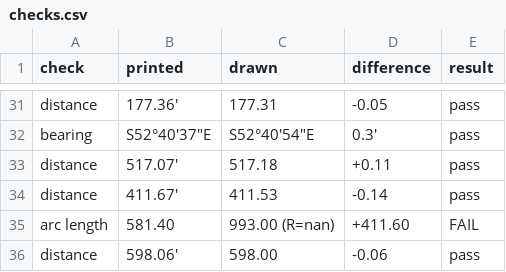
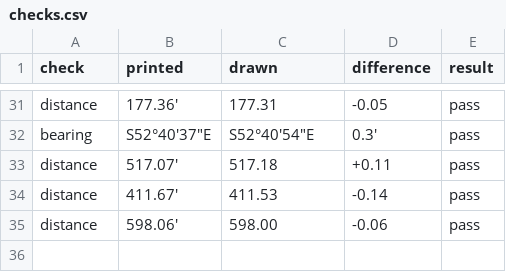
Before and after one commit to j-rmccrery/caltrans, a CSV file: spike/out/r_10741_003_2017-02-10/checks.csv, drawn as a sheet; only a part is shown, gaps mark what is left out; the diff names each change by its address in the sheet, - before the commit and + after, or states it on an @@ line.

```diff
--- a/spike/out/r_10741_003_2017-02-10/checks.csv
+++ b/spike/out/r_10741_003_2017-02-10/checks.csv
-row 35: arc length | 581.40 | 993.00 (R=nan) | +411.60 | FAIL
```
Also changed, not shown: spike/out/bench.csv, spike/out/r_10434_001_2020-09-16/checks.csv, 6 other files.
